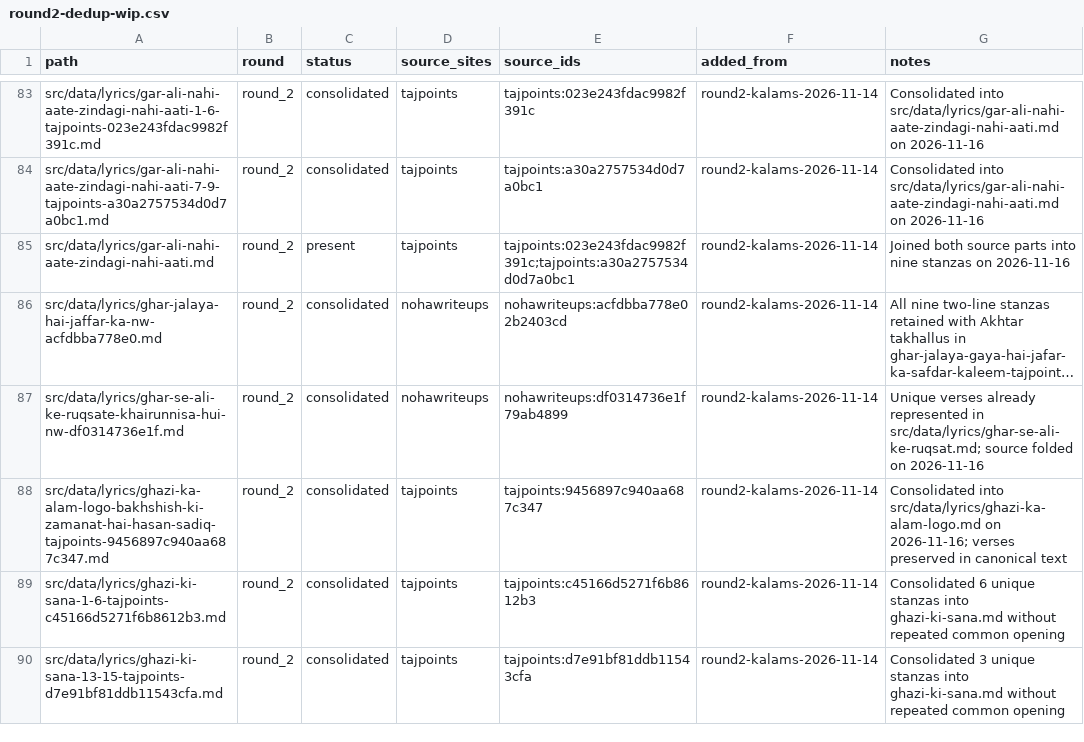
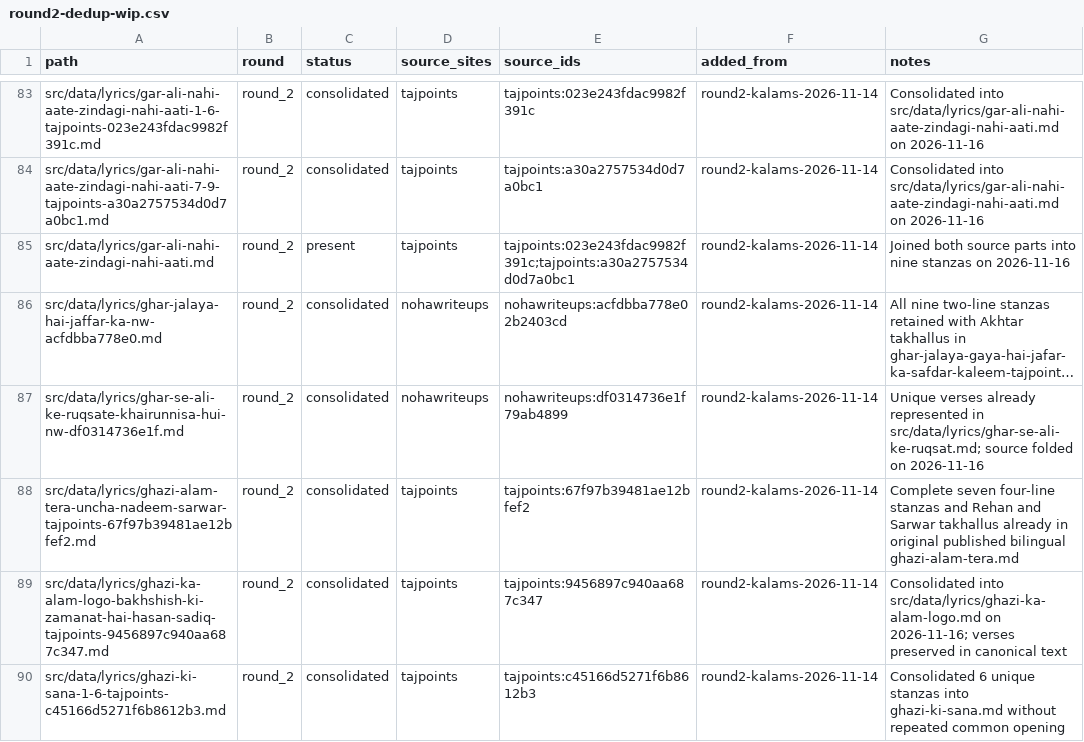
Before and after one commit to GhayurH/lyrics-site, a CSV file: audit/round2-dedup-wip.csv, drawn as a sheet; only a part is shown, gaps mark what is left out; the shorter side is filled out with more unchanged rows; long unchanged cells end in …; the diff names each change by its address in the sheet, - before the commit and + after, or states it on an @@ line.

Commit message:
Track Ghazi Alam Tera duplicate against published edition

```diff
--- a/audit/round2-dedup-wip.csv
+++ b/audit/round2-dedup-wip.csv
+row 88: src/data/lyrics/ghazi-alam-tera-uncha-nadeem-sarwar-tajpoints-67f97b39481ae12bfef2.md | round_2 | consolidated | tajpoints | tajpoints:67f97b39481ae12bfef2 | round2-kalams-2026-11-14 | Complete seven four-line stanzas and Rehan and Sarwar takhallus already in original published bilingual ghazi-alam-tera.md
```
